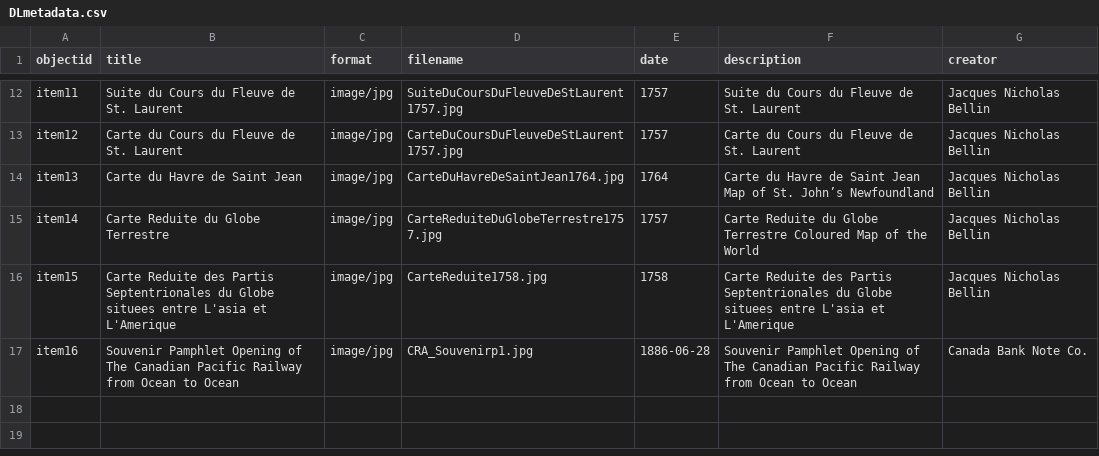
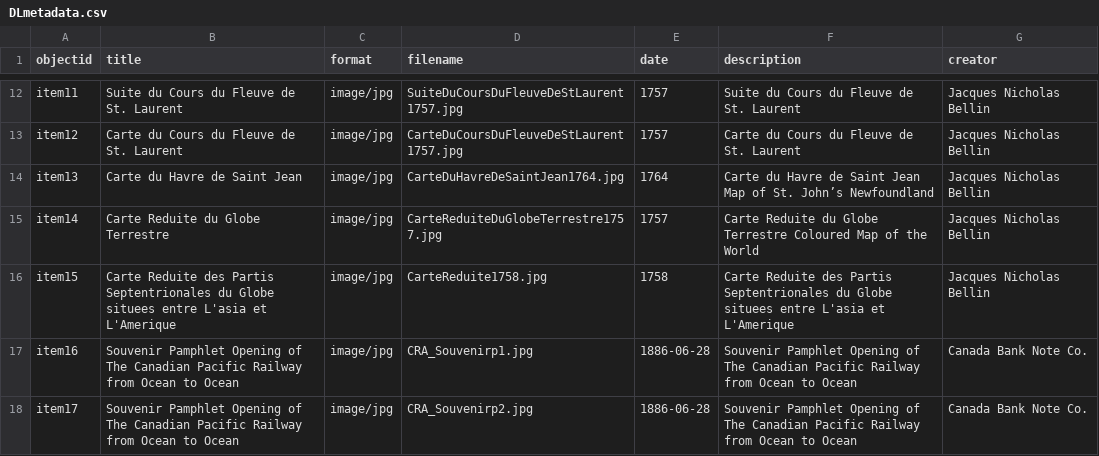
Before and after one commit to chantalcameron/Daniel-Livermore-Map-and-Print-Collection, a CSV file: _data/DLmetadata.csv, drawn as a sheet; only a part is shown, gaps mark what is left out.

Commit message:
Update DLmetadata.csv

```diff
--- a/_data/DLmetadata.csv
+++ b/_data/DLmetadata.csv
@@ -17 +17,2 @@ item15,Carte Reduite des Partis Septentrionales du Globe situees entre L'asia et
 item16,Souvenir Pamphlet Opening of The Canadian Pacific Railway from Ocean to Ocean,image/jpg,CRA_Souvenirp1.jpg,1886-06-28,Souvenir Pamphlet Opening of The Canadian Pacific Railway from Ocean to Ocean,Canada Bank Note Co.
+item17,Souvenir Pamphlet Opening of The Canadian Pacific Railway from Ocean to Ocean,image/jpg,CRA_Souvenirp2.jpg,1886-06-28,Souvenir Pamphlet Opening of The Canadian Pacific Railway from Ocean to Ocean,Canada Bank Note Co.
```
